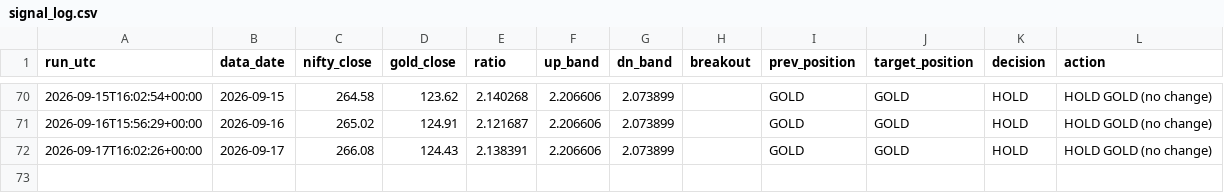
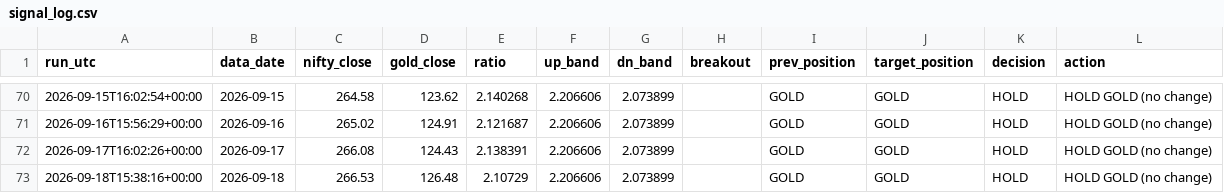
Before and after one commit to ppparthpatel49/ETF-rotation-signal-automation, a CSV file: signal_log.csv, drawn as a sheet; only a part is shown, gaps mark what is left out.

```diff
--- a/signal_log.csv
+++ b/signal_log.csv
@@ -72 +72,2 @@ run_utc,data_date,nifty_close,gold_close,ratio,up_band,dn_band,breakout,prev_pos
 2026-09-17T16:02:26+00:00,2026-09-17,266.08,124.43,2.138391,2.206606,2.073899,,GOLD,GOLD,HOLD,HOLD GOLD (no change)
+2026-09-18T15:38:16+00:00,2026-09-18,266.53,126.48,2.10729,2.206606,2.073899,,GOLD,GOLD,HOLD,HOLD GOLD (no change)
```
Also changed, not shown: 1 other file.
